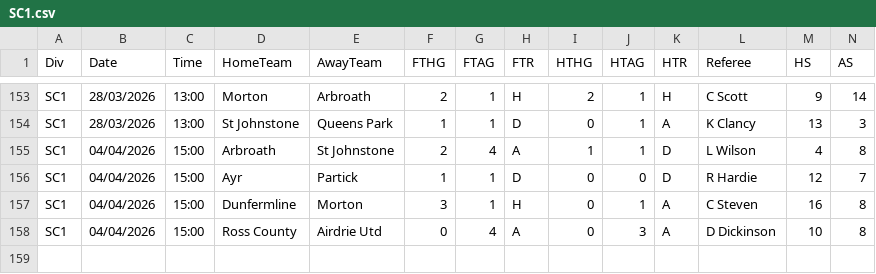
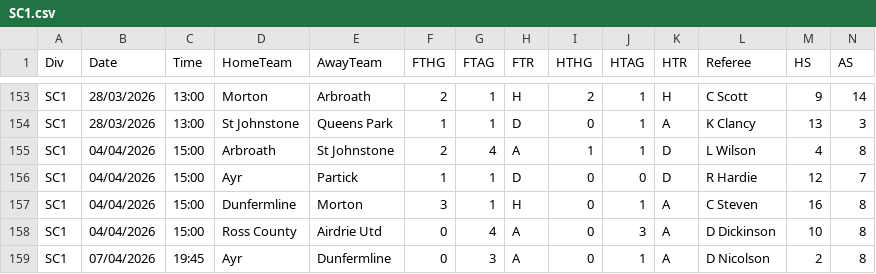
Before and after one commit to ASRSES/football-data-archive, a CSV file: data/SC1/SC1.csv, drawn as a sheet; only a part is shown, gaps mark what is left out; rows hold the shown columns only; the diff names each change by its address in the sheet, - before the commit and + after, or states it on an @@ line.

```diff
--- a/data/SC1/SC1.csv
+++ b/data/SC1/SC1.csv
+row 159: SC1 | 07/04/2026 | 19:45 | Ayr | Dunfermline | 0 | 3 | A | 0 | 1 | A | D Nicolson | 2 | 8
```
Also changed, not shown: data/E1/E1.csv, data/E2/E2.csv, 5 other files.
